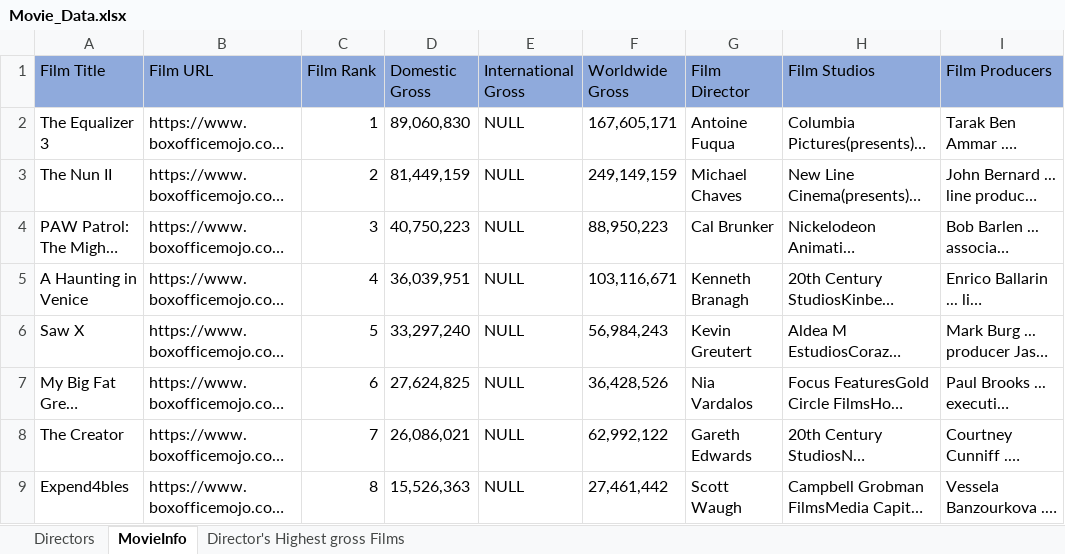
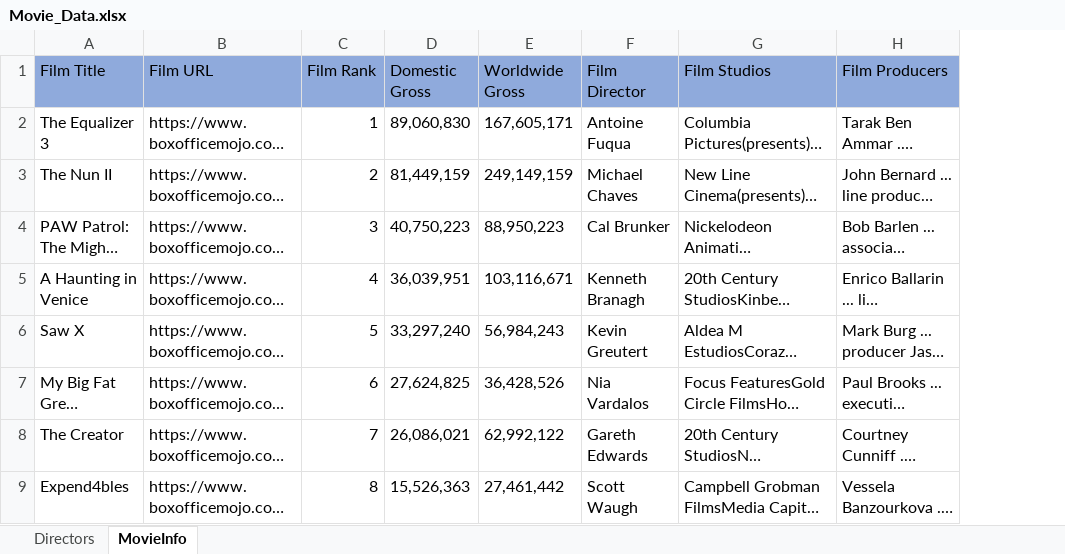
Before and after one commit to psri981/Group8-300-762, an Excel workbook: Movie_Data.xlsx, sheet MovieInfo, drawn as a sheet; only a part is shown; long unchanged cells end in …; values as stored, in another font and other column widths than the file's, no borders; the diff names each change by its address in the sheet, - before the commit and + after, or states it on an @@ line.

```diff
--- a/Movie_Data.xlsx (sheet MovieInfo)
+++ b/Movie_Data.xlsx (sheet MovieInfo)
-sheet tab: Director's Highest gross Films
-column E (International Gross), rows 2-9: all NULL
```
Also changed, not shown: sheet Directors.
